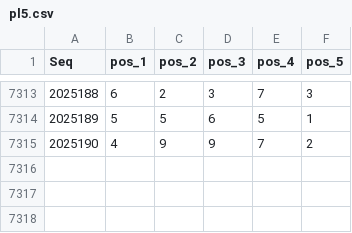
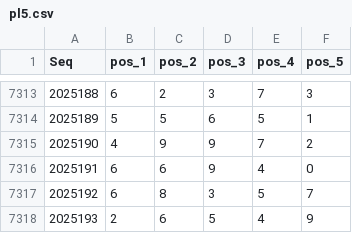
Before and after one commit to LuckLee2025/PL5-LightGBM-Log-SVC-V0, a CSV file: pl5.csv, drawn as a sheet; only a part is shown, gaps mark what is left out; the diff names each change by its address in the sheet, - before the commit and + after, or states it on an @@ line.

```diff
--- a/pl5.csv
+++ b/pl5.csv
+row 7316: 2025191 | 6 | 6 | 9 | 4 | 0
+row 7317: 2025192 | 6 | 8 | 3 | 5 | 7
+row 7318: 2025193 | 2 | 6 | 5 | 4 | 9
```
Also changed, not shown: 3 other files.
